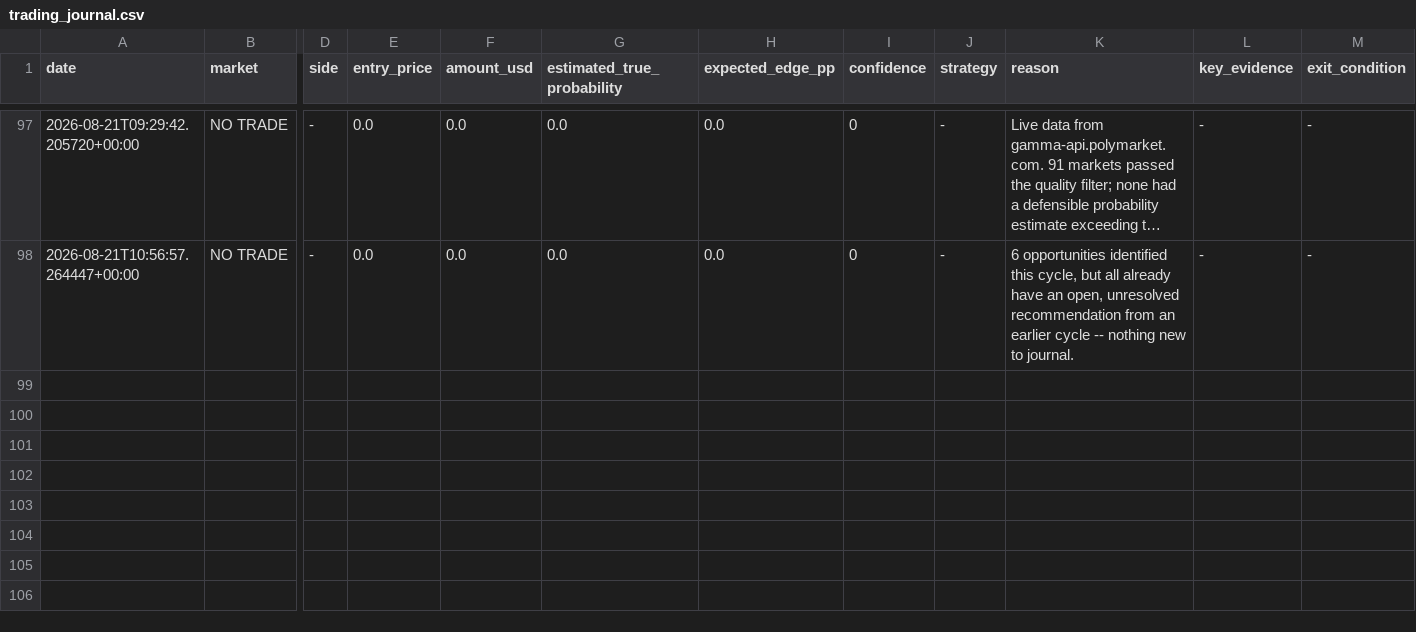
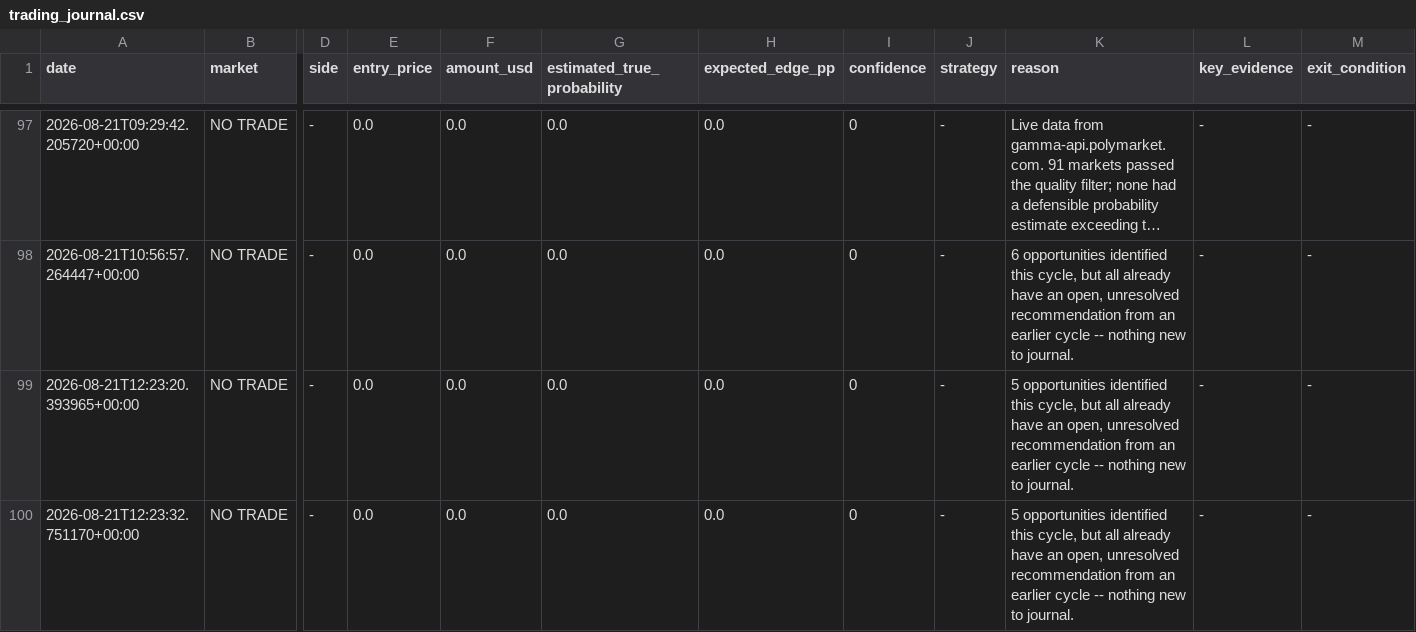
Before and after one commit to Blhickam80/io.net, a CSV file: data/trading_journal.csv, drawn as a sheet; only a part is shown, gaps mark what is left out; long unchanged cells end in …; rows hold the shown columns only; the diff names each change by its address in the sheet, - before the commit and + after, or states it on an @@ line.

```diff
--- a/data/trading_journal.csv
+++ b/data/trading_journal.csv
+row 99: 2026-08-21T12:23:20.393965+00:00 | NO TRADE | - | 0.0 | 0.0 | 0.0 | 0.0 | 0 | - | 5 opportunities identified this cycle, but all already have an open, unresolved recommendation from an earlier cycle -- nothing new to journal. | - | -
+row 100: 2026-08-21T12:23:32.751170+00:00 | NO TRADE | - | 0.0 | 0.0 | 0.0 | 0.0 | 0 | - | 5 opportunities identified this cycle, but all already have an open, unresolved recommendation from an earlier cycle -- nothing new to journal. | - | -
```
Also changed, not shown: 3 other files.
